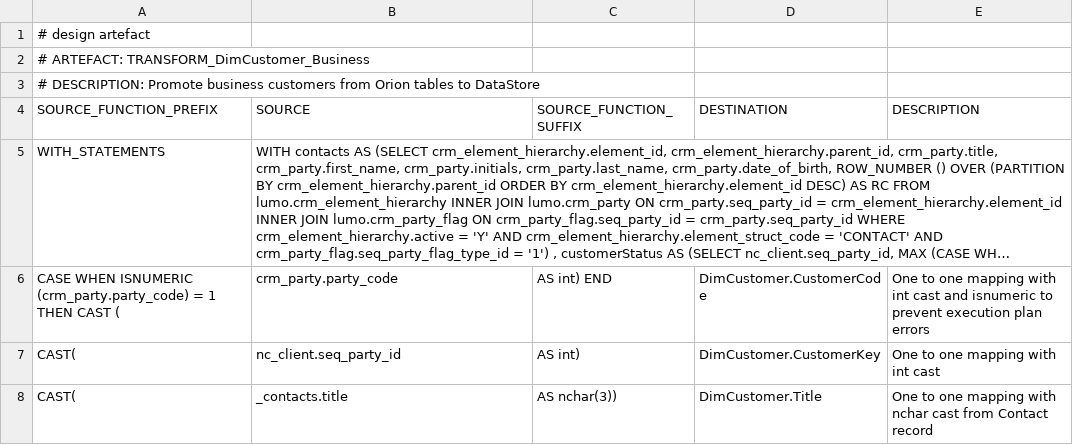
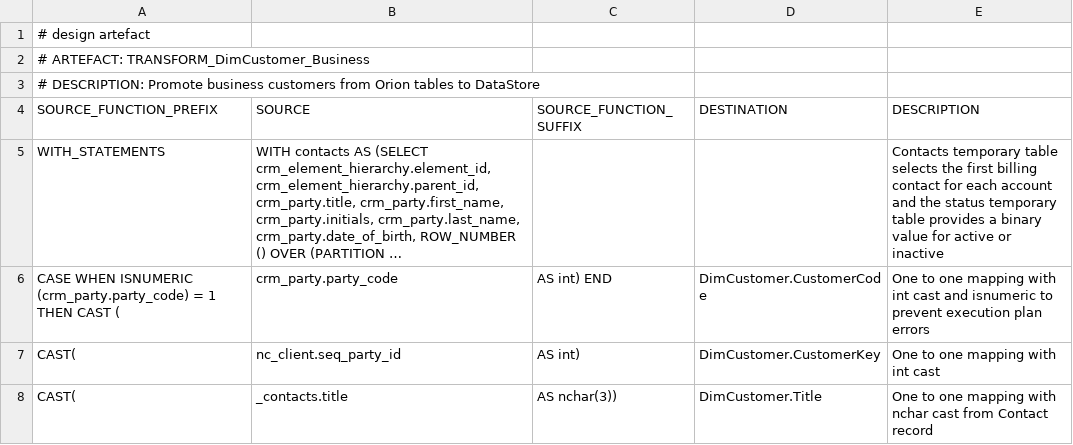
Before and after one commit to melvinwi/EDWCI, a TSV file: transformations/TRANSFORM_DimCustomer_Business.tsv, drawn as a sheet; only a part is shown; long unchanged cells end in …; the diff names each change by its address in the sheet, - before the commit and + after, or states it on an @@ line.

Commit message:
Added descriptions to WITH statements

```diff
--- a/transformations/TRANSFORM_DimCustomer_Business.tsv
+++ b/transformations/TRANSFORM_DimCustomer_Business.tsv
-E5 (DESCRIPTION): (empty)
+E5 (DESCRIPTION): Contacts temporary table selects the first billing contact for each account and the status temporary table provides a binary value for active or inactive
```
Also changed, not shown: transformations/TRANSFORM_DimAccount.tsv, transformations/TRANSFORM_DimCustomer_Residential.tsv, 1 other file.
